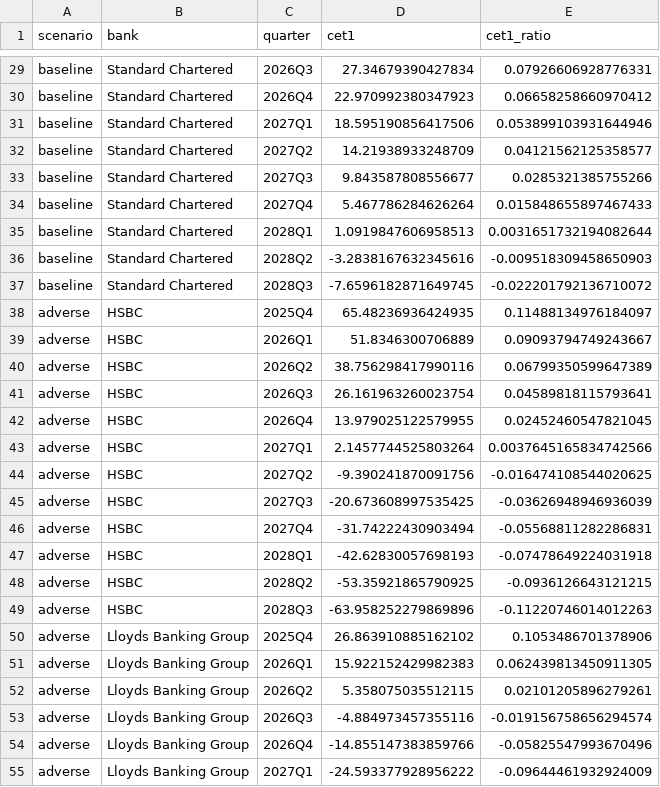
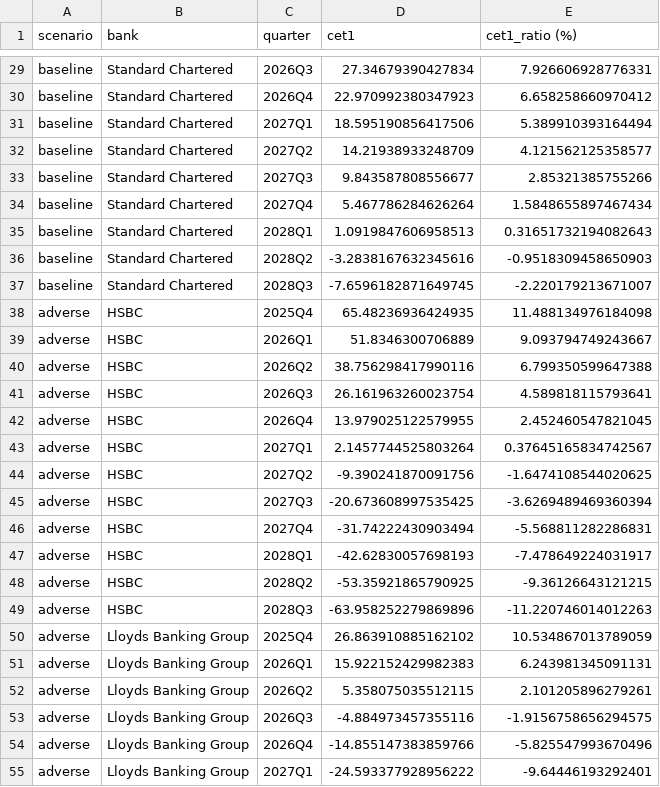
Before and after one commit to HSSC01/macro-financial-stress-testing, a CSV file: outputs/tables/cet1_ratio_paths.csv, drawn as a sheet; only a part is shown, gaps mark what is left out; the diff covers the shown part only; the diff names each change by its address in the sheet, - before the commit and + after, or states it on an @@ line.

Commit message:
total_losses_paths.png and trough_cet1_ratio_adverse.png done

```diff
--- a/outputs/tables/cet1_ratio_paths.csv
+++ b/outputs/tables/cet1_ratio_paths.csv
-E1: cet1_ratio
+E1: cet1_ratio (%)
-E29 (cet1_ratio (%)): 0.07926606928776331
+E29 (cet1_ratio (%)): 7.926606928776331
-E30 (cet1_ratio (%)): 0.06658258660970412
+E30 (cet1_ratio (%)): 6.658258660970412
-E31 (cet1_ratio (%)): 0.053899103931644946
+E31 (cet1_ratio (%)): 5.389910393164494
-E32 (cet1_ratio (%)): 0.04121562125358577
+E32 (cet1_ratio (%)): 4.121562125358577
-E33 (cet1_ratio (%)): 0.0285321385755266
+E33 (cet1_ratio (%)): 2.85321385755266
-E34 (cet1_ratio (%)): 0.015848655897467433
+E34 (cet1_ratio (%)): 1.5848655897467434
-E35 (cet1_ratio (%)): 0.0031651732194082644
+E35 (cet1_ratio (%)): 0.31651732194082643
-E36 (cet1_ratio (%)): -0.009518309458650903
+E36 (cet1_ratio (%)): -0.9518309458650903
-E37 (cet1_ratio (%)): -0.022201792136710072
+E37 (cet1_ratio (%)): -2.220179213671007
-E38 (cet1_ratio (%)): 0.11488134976184097
+E38 (cet1_ratio (%)): 11.488134976184098
-E39 (cet1_ratio (%)): 0.09093794749243667
+E39 (cet1_ratio (%)): 9.093794749243667
-E40 (cet1_ratio (%)): 0.06799350599647389
+E40 (cet1_ratio (%)): 6.799350599647388
-E41 (cet1_ratio (%)): 0.04589818115793641
+E41 (cet1_ratio (%)): 4.589818115793641
-E42 (cet1_ratio (%)): 0.02452460547821045
+E42 (cet1_ratio (%)): 2.452460547821045
-E43 (cet1_ratio (%)): 0.0037645165834742566
+E43 (cet1_ratio (%)): 0.37645165834742567
-E44 (cet1_ratio (%)): -0.016474108544020625
+E44 (cet1_ratio (%)): -1.6474108544020625
-E45 (cet1_ratio (%)): -0.03626948946936039
+E45 (cet1_ratio (%)): -3.6269489469360394
-E46 (cet1_ratio (%)): -0.05568811282286831
+E46 (cet1_ratio (%)): -5.568811282286831
-E47 (cet1_ratio (%)): -0.07478649224031918
+E47 (cet1_ratio (%)): -7.478649224031917
-E48 (cet1_ratio (%)): -0.0936126643121215
+E48 (cet1_ratio (%)): -9.36126643121215
-E49 (cet1_ratio (%)): -0.11220746014012263
+E49 (cet1_ratio (%)): -11.220746014012263
-E50 (cet1_ratio (%)): 0.1053486701378906
+E50 (cet1_ratio (%)): 10.534867013789059
-E51 (cet1_ratio (%)): 0.062439813450911305
+E51 (cet1_ratio (%)): 6.243981345091131
-E52 (cet1_ratio (%)): 0.02101205896279261
+E52 (cet1_ratio (%)): 2.101205896279261
-E53 (cet1_ratio (%)): -0.019156758656294574
+E53 (cet1_ratio (%)): -1.9156758656294575
-E54 (cet1_ratio (%)): -0.05825547993670496
+E54 (cet1_ratio (%)): -5.825547993670496
-E55 (cet1_ratio (%)): -0.09644461932924009
+E55 (cet1_ratio (%)): -9.64446193292401
```
Also changed, not shown: 45 edited cells elsewhere in this file, outputs/tables/system_results.csv, outputs/tables/trough_summary.csv, 7 other files.
